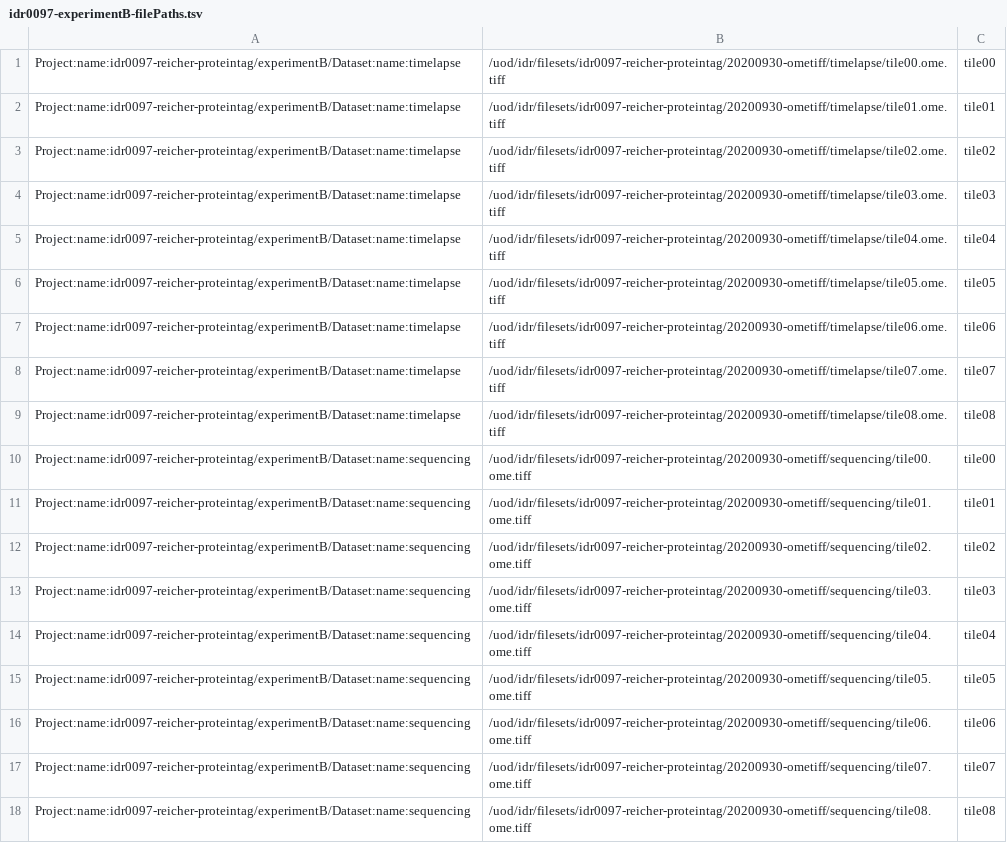
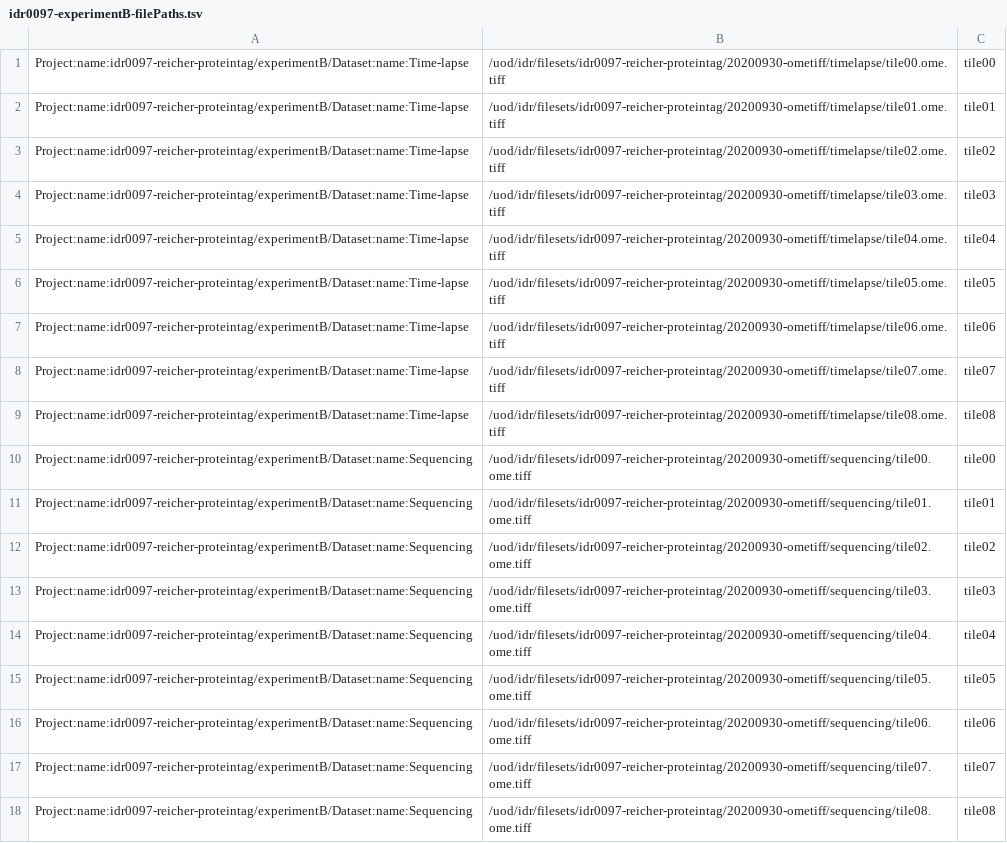
Before and after one commit to IDR/idr0097-reicher-proteintag, a TSV file: experimentB/idr0097-experimentB-filePaths.tsv, drawn as a sheet; the diff names each change by its address in the sheet, - before the commit and + after, or states it on an @@ line.

Commit message:
Fix experimentB dataset names to match annotations

```diff
--- a/experimentB/idr0097-experimentB-filePaths.tsv
+++ b/experimentB/idr0097-experimentB-filePaths.tsv
-A1:A9: Project:name:idr0097-reicher-proteintag/experimentB/Dataset:name:timelapse
+A1:A9: Project:name:idr0097-reicher-proteintag/experimentB/Dataset:name:Time-lapse
-A10:A18: Project:name:idr0097-reicher-proteintag/experimentB/Dataset:name:sequencing
+A10:A18: Project:name:idr0097-reicher-proteintag/experimentB/Dataset:name:Sequencing
```
Also changed, not shown: experimentC/idr0097-experimentC-filePaths.tsv.
